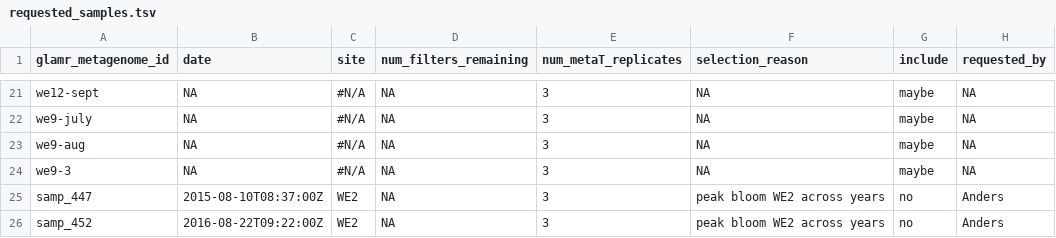
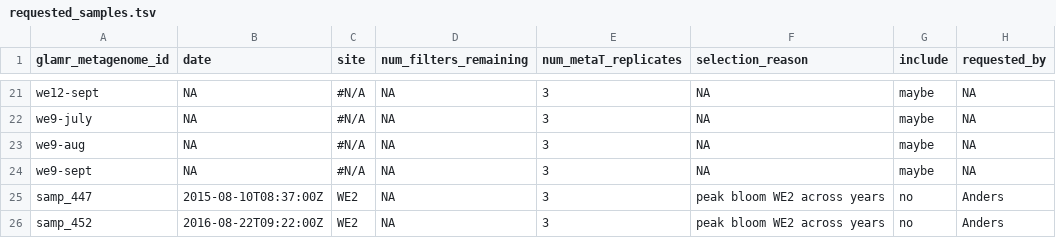
Before and after one commit to akiledal/jgi_csp_metaT_sample_selection, a TSV file: requested_samples.tsv, drawn as a sheet; only a part is shown, gaps mark what is left out.

Commit message:
Automated update of rendered R Markdown document

```diff
--- a/requested_samples.tsv
+++ b/requested_samples.tsv
@@ -23,3 +23,3 @@ we9-july	NA	#N/A	NA	3	NA	maybe	NA
 we9-aug	NA	#N/A	NA	3	NA	maybe	NA
-we9-3	NA	#N/A	NA	3	NA	maybe	NA
+we9-sept	NA	#N/A	NA	3	NA	maybe	NA
 samp_447	2015-08-10T08:37:00Z	WE2	NA	3	peak bloom WE2 across years	no	Anders
```
